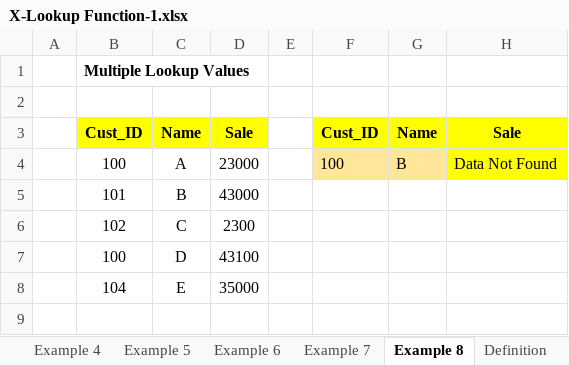
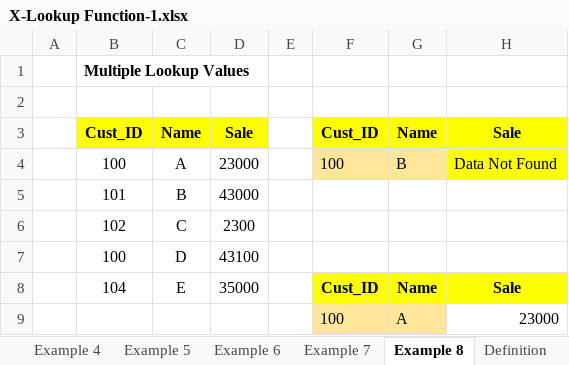
Before and after one commit to teja729/Excel-, an Excel workbook: X-Lookup Function-1.xlsx, sheet Example 8, drawn as a sheet; values as stored, in another font and other column widths than the file's, no borders; the diff names each change by its address in the sheet, - before the commit and + after, or states it on an @@ line.

```diff
--- a/X-Lookup Function-1.xlsx (sheet Example 8)
+++ b/X-Lookup Function-1.xlsx (sheet Example 8)
-F8: (empty)
+F8: Cust_ID
-F8:H8 fill: none
+F8:H8 fill: #FFFF00
-G8: (empty)
+G8: Name
-H8: (empty)
+H8: Sale
+row 9:  |  |  |  |  | 100 | A | 23000
```
Also changed, not shown: sheet Example 4, formulas that keep their value.
